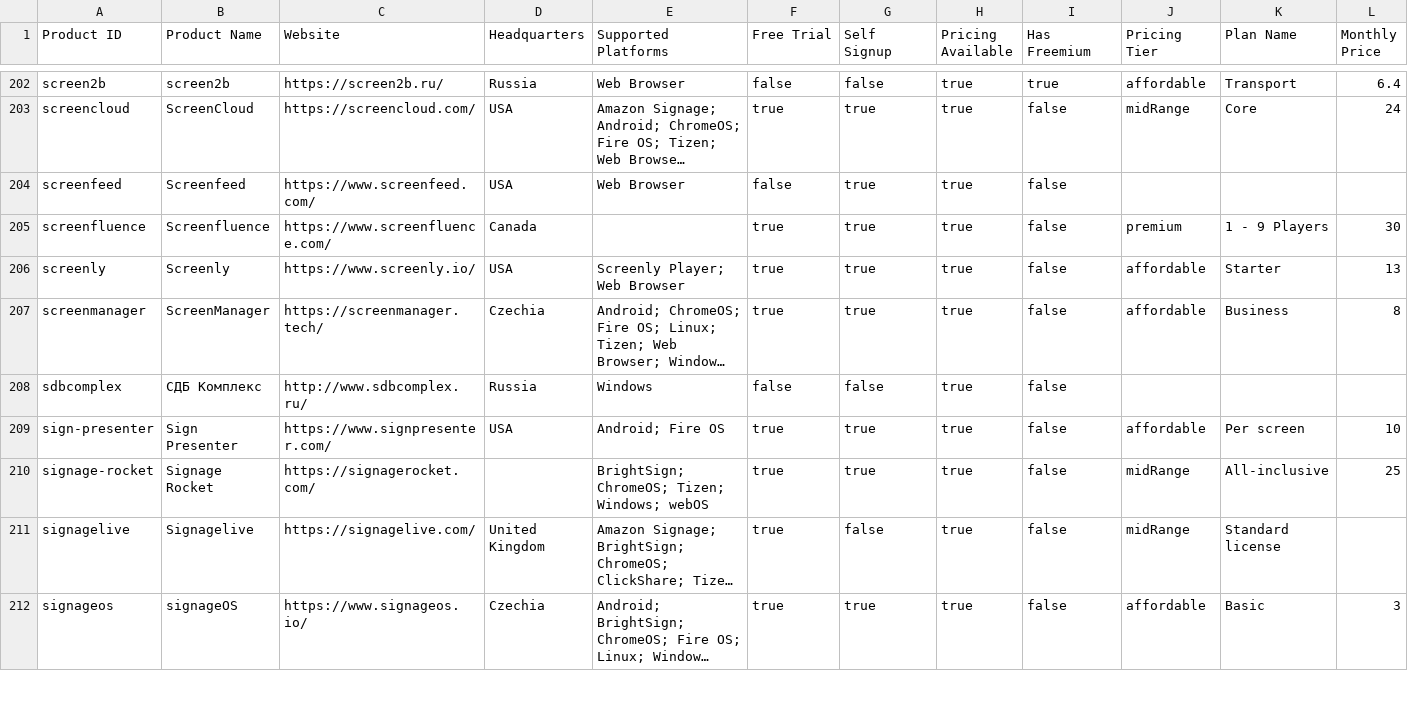
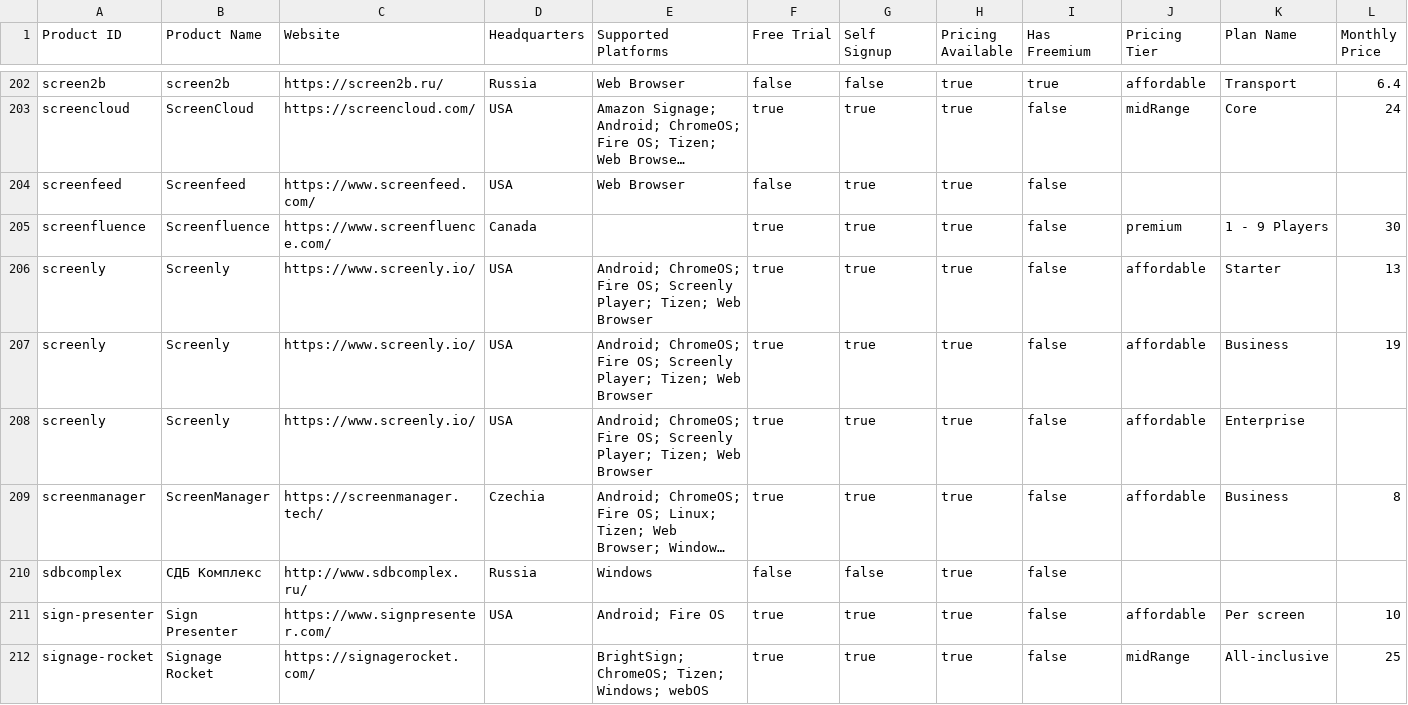
Before and after one commit to anastasiiapirogova/digital-signage-list, a CSV file: data/plans.csv, drawn as a sheet; only a part is shown, gaps mark what is left out; the shorter side is filled out with more unchanged rows; long unchanged cells end in …; rows hold the shown columns only; the diff names each change by its address in the sheet, - before the commit and + after, or states it on an @@ line.

```diff
--- a/data/plans.csv
+++ b/data/plans.csv
-E206 (Supported Platforms): Screenly Player; Web Browser
+E206 (Supported Platforms): Android; ChromeOS; Fire OS; Screenly Player; Tizen; Web Browser
+row 207: screenly | Screenly | https://www.screenly.io/ | USA | Android; ChromeOS; Fire OS; Screenly Player; Tizen; Web Browser | true | true | true | false | affordable | Business | 19
+row 208: screenly | Screenly | https://www.screenly.io/ | USA | Android; ChromeOS; Fire OS; Screenly Player; Tizen; Web Browser | true | true | true | false | affordable | Enterprise
```
Also changed, not shown: 3 other files.
